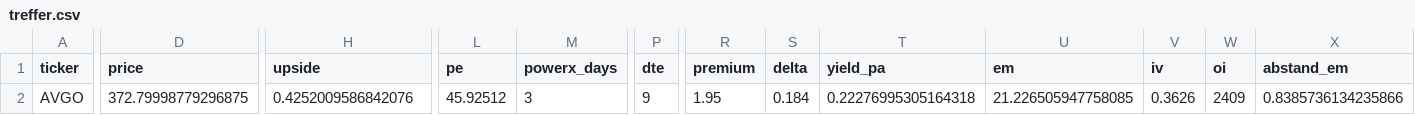
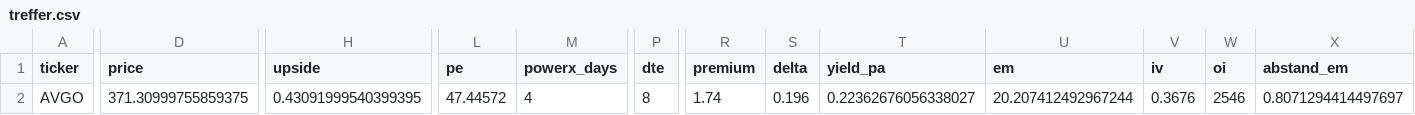
Before and after one commit to tradebox94/wheel-screener, a CSV file: docs/treffer.csv, drawn as a sheet; only a part is shown, gaps mark what is left out; the diff covers the shown part only; the diff names each change by its address in the sheet, - before the commit and + after, or states it on an @@ line.

```diff
--- a/docs/treffer.csv
+++ b/docs/treffer.csv
-D2 (price): 372.79998779296875
+D2 (price): 371.30999755859375
-H2 (upside): 0.4252009586842076
+H2 (upside): 0.43091999540399395
-L2 (pe): 45.92512
+L2 (pe): 47.44572
-M2 (powerx_days): 3
+M2 (powerx_days): 4
-P2 (dte): 9
+P2 (dte): 8
-R2 (premium): 1.95
+R2 (premium): 1.74
-S2 (delta): 0.184
+S2 (delta): 0.196
-T2 (yield_pa): 0.22276995305164318
+T2 (yield_pa): 0.22362676056338027
-U2 (em): 21.226505947758085
+U2 (em): 20.207412492967244
-V2 (iv): 0.3626
+V2 (iv): 0.3676
-W2 (oi): 2409
+W2 (oi): 2546
-X2 (abstand_em): 0.8385736134235866
+X2 (abstand_em): 0.8071294414497697
```
Also changed, not shown: 1 edited cell elsewhere in this file, 1 other file.
